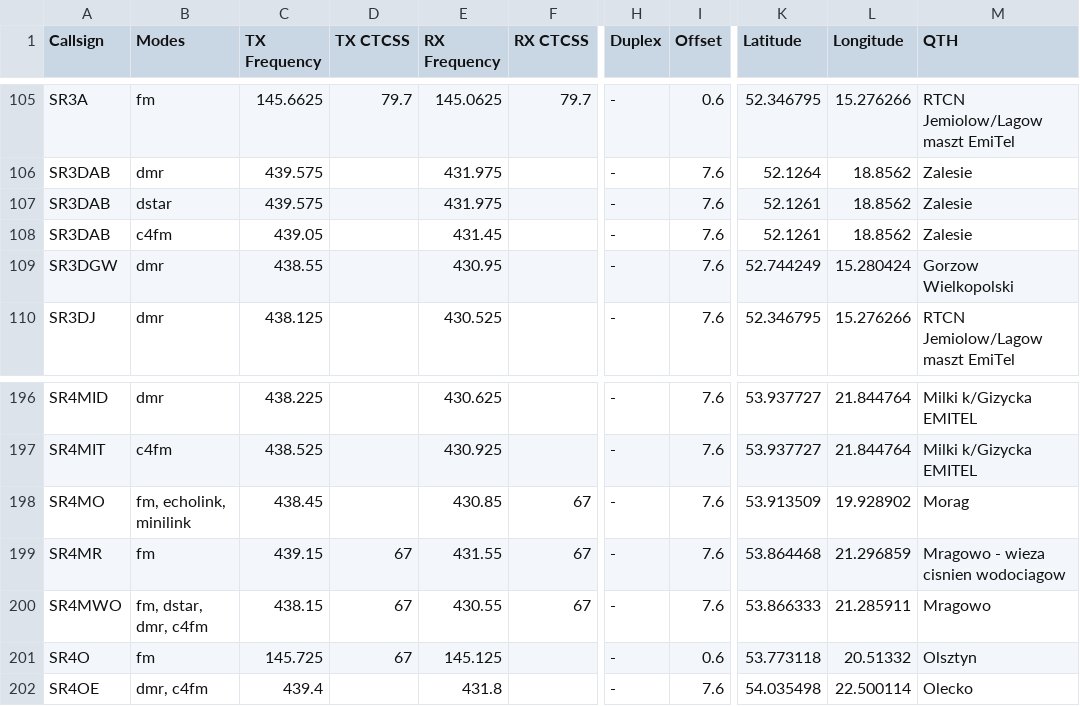
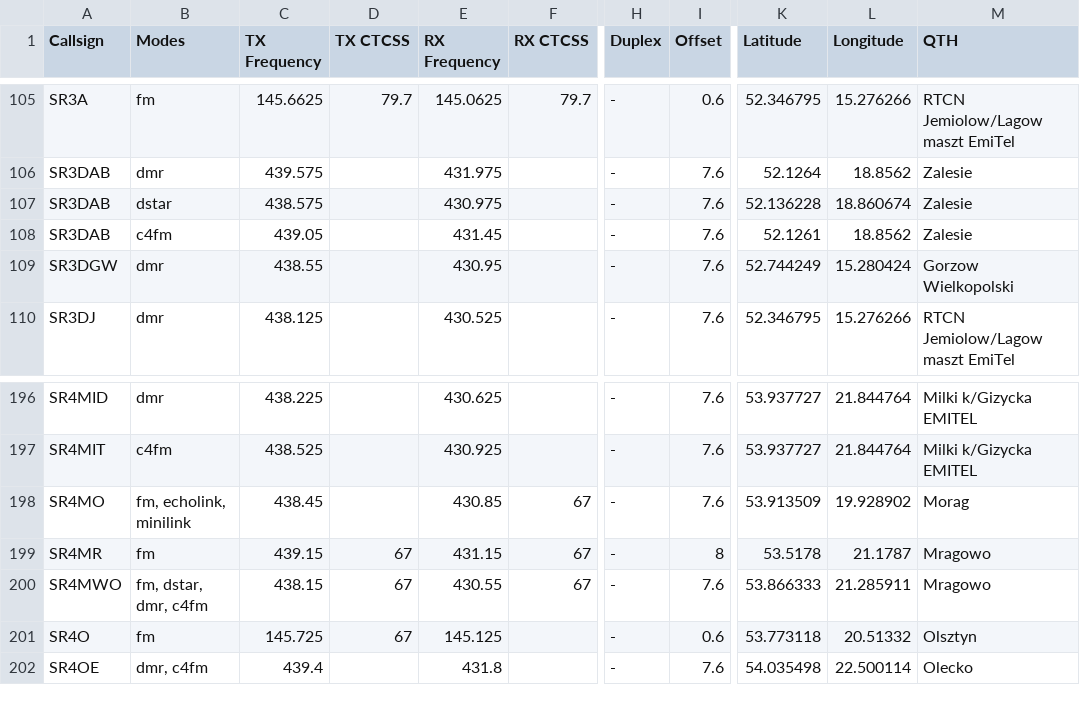
Before and after one commit to przemienniki/baza-przemiennikow, a CSV file: przemienniki-eu.csv, drawn as a sheet; only a part is shown, gaps mark what is left out; the diff names each change by its address in the sheet, - before the commit and + after, or states it on an @@ line.

```diff
--- a/przemienniki-eu.csv
+++ b/przemienniki-eu.csv
-C107 (TX Frequency): 439.575
+C107 (TX Frequency): 438.575
-E107 (RX Frequency): 431.975
+E107 (RX Frequency): 430.975
-K107 (Latitude): 52.1261
+K107 (Latitude): 52.136228
-L107 (Longitude): 18.8562
+L107 (Longitude): 18.860674
-E199 (RX Frequency): 431.55
+E199 (RX Frequency): 431.15
-I199 (Offset): 7.6
+I199 (Offset): 8
-K199 (Latitude): 53.864468
+K199 (Latitude): 53.5178
-L199 (Longitude): 21.296859
+L199 (Longitude): 21.1787
-M199 (QTH): Mragowo - wieza cisnien wodociagow
+M199 (QTH): Mragowo
```
Also changed, not shown: przemienniki-eu-chirp.csv, 1 other file.
